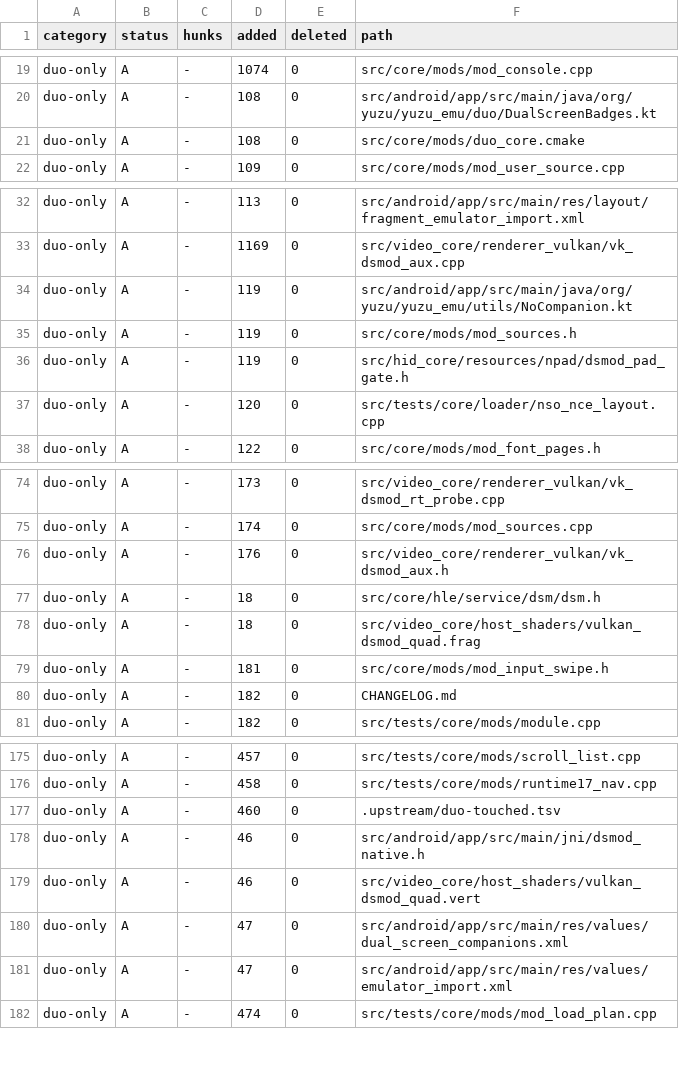
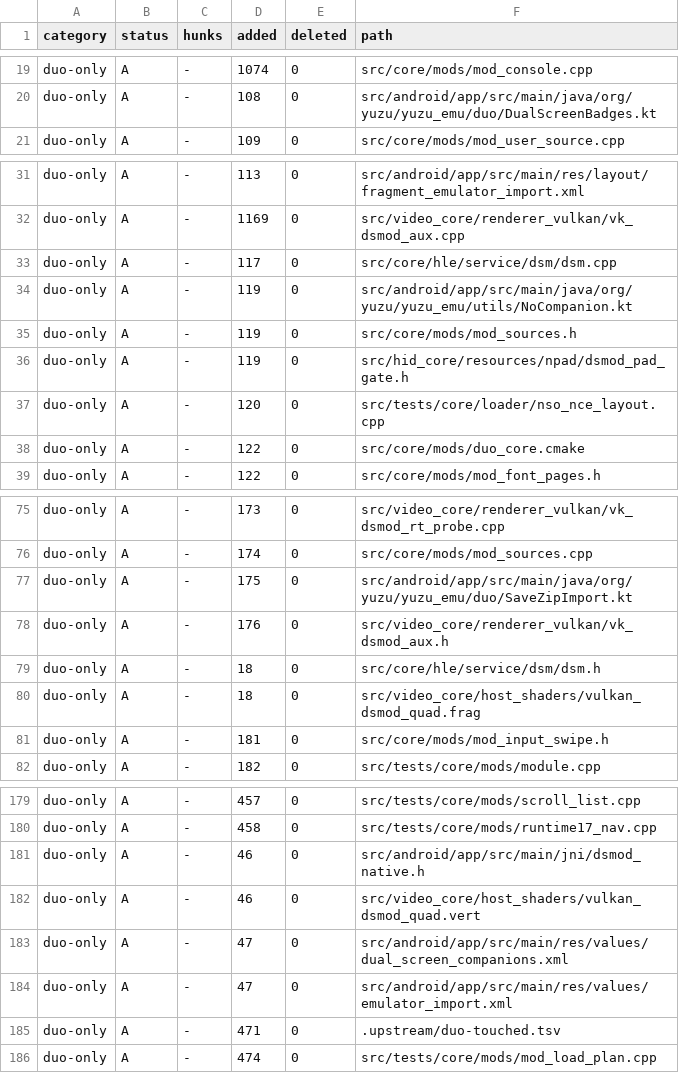
Before and after one commit to Sickops/eden-duo, a TSV file: .upstream/duo-touched.tsv, drawn as a sheet; only a part is shown, gaps mark what is left out; removed rows and columns are numbered as before the commit, all else as after; the diff covers the shown part only; the diff names each change by its address in the sheet, - before the commit and + after, or states it on an @@ line.

Commit message:
upstream: refresh the touched-file ledger for the import fix

```diff
--- a/.upstream/duo-touched.tsv
+++ b/.upstream/duo-touched.tsv
-row 21: duo-only | A | - | 108 | 0 | src/core/mods/duo_core.cmake
+row 33: duo-only | A | - | 117 | 0 | src/core/hle/service/dsm/dsm.cpp
+row 38: duo-only | A | - | 122 | 0 | src/core/mods/duo_core.cmake
+row 77: duo-only | A | - | 175 | 0 | src/android/app/src/main/java/org/yuzu/yuzu_emu/duo/SaveZipImport.kt
-row 80: duo-only | A | - | 182 | 0 | CHANGELOG.md
-row 177: duo-only | A | - | 460 | 0 | .upstream/duo-touched.tsv
+row 185: duo-only | A | - | 471 | 0 | .upstream/duo-touched.tsv
```
Also changed, not shown: 9 added rows and 3 removed rows elsewhere in this file.
